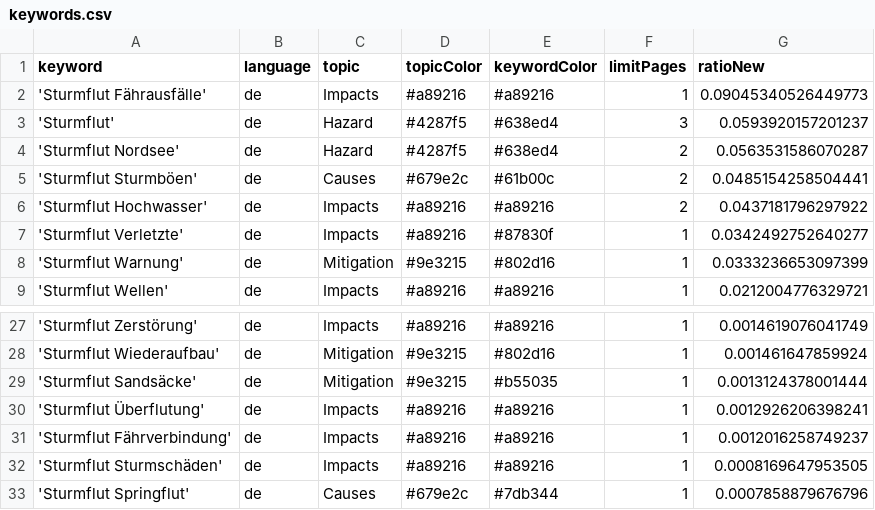
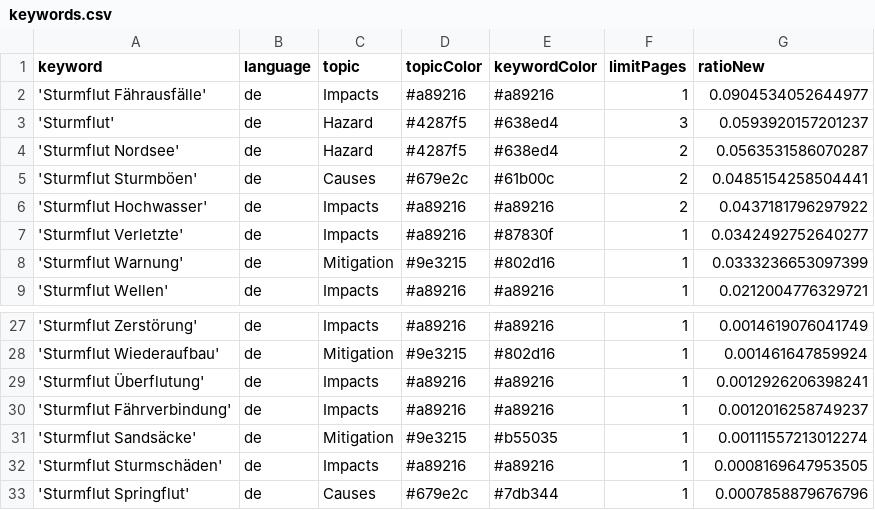
Before and after one commit to MomoMusic/surgeIsComing, a CSV file: keywords.csv, drawn as a sheet; only a part is shown, gaps mark what is left out.

Commit message:
Commit from GitHub Actions (harvest:0.0)

```diff
--- a/keywords.csv
+++ b/keywords.csv
@@ -1,3 +1,3 @@
 keyword,language,topic,topicColor,keywordColor,limitPages,ratioNew
-'Sturmflut Fährausfälle',de,Impacts,#a89216,#a89216,1,0.09045340526449773
+'Sturmflut Fährausfälle',de,Impacts,#a89216,#a89216,1,0.0904534052644977
 'Sturmflut',de,Hazard,#4287f5,#638ed4,3,0.0593920157201237
@@ -28,5 +28,5 @@ keyword,language,topic,topicColor,keywordColor,limitPages,ratioNew
 'Sturmflut Wiederaufbau',de,Mitigation,#9e3215,#802d16,1,0.001461647859924
-'Sturmflut Sandsäcke',de,Mitigation,#9e3215,#b55035,1,0.0013124378001444
 'Sturmflut Überflutung',de,Impacts,#a89216,#a89216,1,0.0012926206398241
 'Sturmflut Fährverbindung',de,Impacts,#a89216,#a89216,1,0.0012016258749237
+'Sturmflut Sandsäcke',de,Mitigation,#9e3215,#b55035,1,0.00111557213012274
 'Sturmflut Sturmschäden',de,Impacts,#a89216,#a89216,1,0.0008169647953505
```
